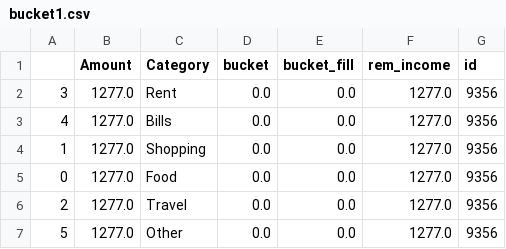
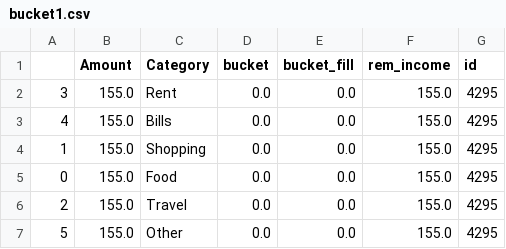
Before and after one commit to harshasanjeeva/KonvivMVP3, a CSV file: bucket1.csv, drawn as a sheet.

```diff
--- a/bucket1.csv
+++ b/bucket1.csv
@@ -1,7 +1,7 @@
 ,Amount,Category,bucket,bucket_fill,rem_income,id
-3,1277.0,Rent,0.0,0.0,1277.0,9356
-4,1277.0,Bills,0.0,0.0,1277.0,9356
-1,1277.0,Shopping,0.0,0.0,1277.0,9356
-0,1277.0,Food,0.0,0.0,1277.0,9356
-2,1277.0,Travel,0.0,0.0,1277.0,9356
-5,1277.0,Other,0.0,0.0,1277.0,9356
+3,155.0,Rent,0.0,0.0,155.0,4295
+4,155.0,Bills,0.0,0.0,155.0,4295
+1,155.0,Shopping,0.0,0.0,155.0,4295
+0,155.0,Food,0.0,0.0,155.0,4295
+2,155.0,Travel,0.0,0.0,155.0,4295
+5,155.0,Other,0.0,0.0,155.0,4295
```
Also changed, not shown: 1 other file.
